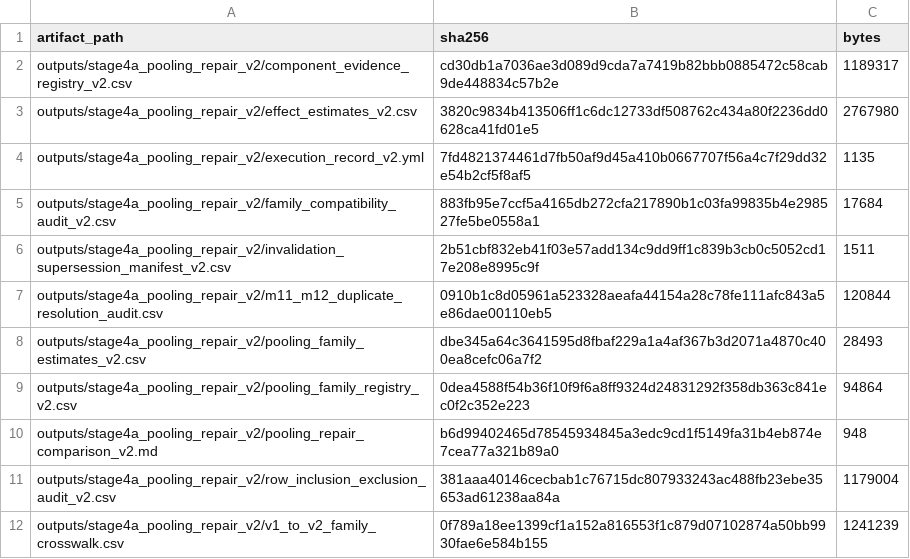
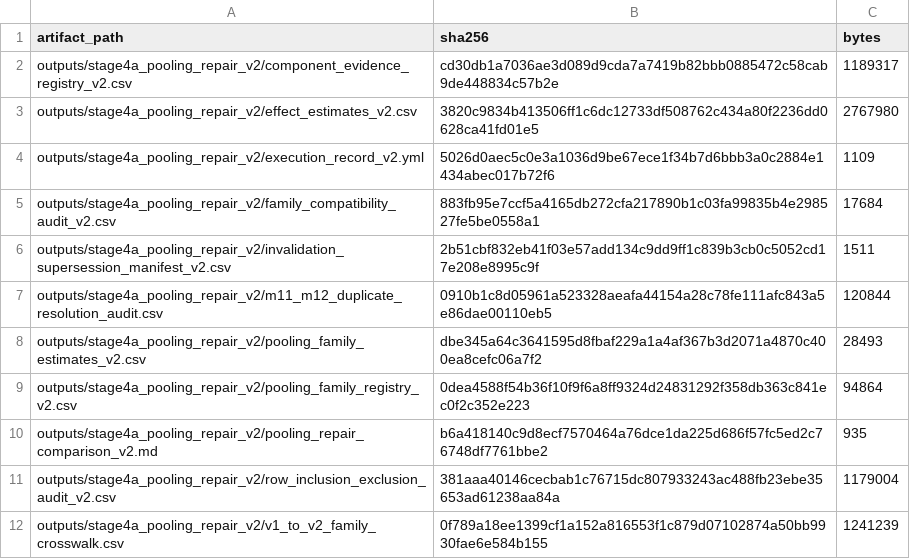
Before and after one commit to JTDingwall/herring-x-ebird-version-2, a CSV file: outputs/stage4a_pooling_repair_v2/output_hash_manifest_v2.csv, drawn as a sheet.

```diff
--- a/outputs/stage4a_pooling_repair_v2/output_hash_manifest_v2.csv
+++ b/outputs/stage4a_pooling_repair_v2/output_hash_manifest_v2.csv
@@ -3,3 +3,3 @@
 "outputs/stage4a_pooling_repair_v2/effect_estimates_v2.csv","3820c9834b413506ff1c6dc12733df508762c434a80f2236dd0628ca41fd01e5",2767980
-"outputs/stage4a_pooling_repair_v2/execution_record_v2.yml","7fd4821374461d7fb50af9d45a410b0667707f56a4c7f29dd32e54b2cf5f8af5",1135
+"outputs/stage4a_pooling_repair_v2/execution_record_v2.yml","5026d0aec5c0e3a1036d9be67ece1f34b7d6bbb3a0c2884e1434abec017b72f6",1109
 "outputs/stage4a_pooling_repair_v2/family_compatibility_audit_v2.csv","883fb95e7ccf5a4165db272cfa217890b1c03fa99835b4e298527fe5be0558a1",17684
@@ -9,3 +9,3 @@
 "outputs/stage4a_pooling_repair_v2/pooling_family_registry_v2.csv","0dea4588f54b36f10f9f6a8ff9324d24831292f358db363c841ec0f2c352e223",94864
-"outputs/stage4a_pooling_repair_v2/pooling_repair_comparison_v2.md","b6d99402465d78545934845a3edc9cd1f5149fa31b4eb874e7cea77a321b89a0",948
+"outputs/stage4a_pooling_repair_v2/pooling_repair_comparison_v2.md","b6a418140c9d8ecf7570464a76dce1da225d686f57fc5ed2c76748df7761bbe2",935
 "outputs/stage4a_pooling_repair_v2/row_inclusion_exclusion_audit_v2.csv","381aaa40146cecbab1c76715dc807933243ac488fb23ebe35653ad61238aa84a",1179004
```
Also changed, not shown: outputs/stage4a_pooling_report_v2/report_artifact_hashes_v2.csv, 8 other files.
